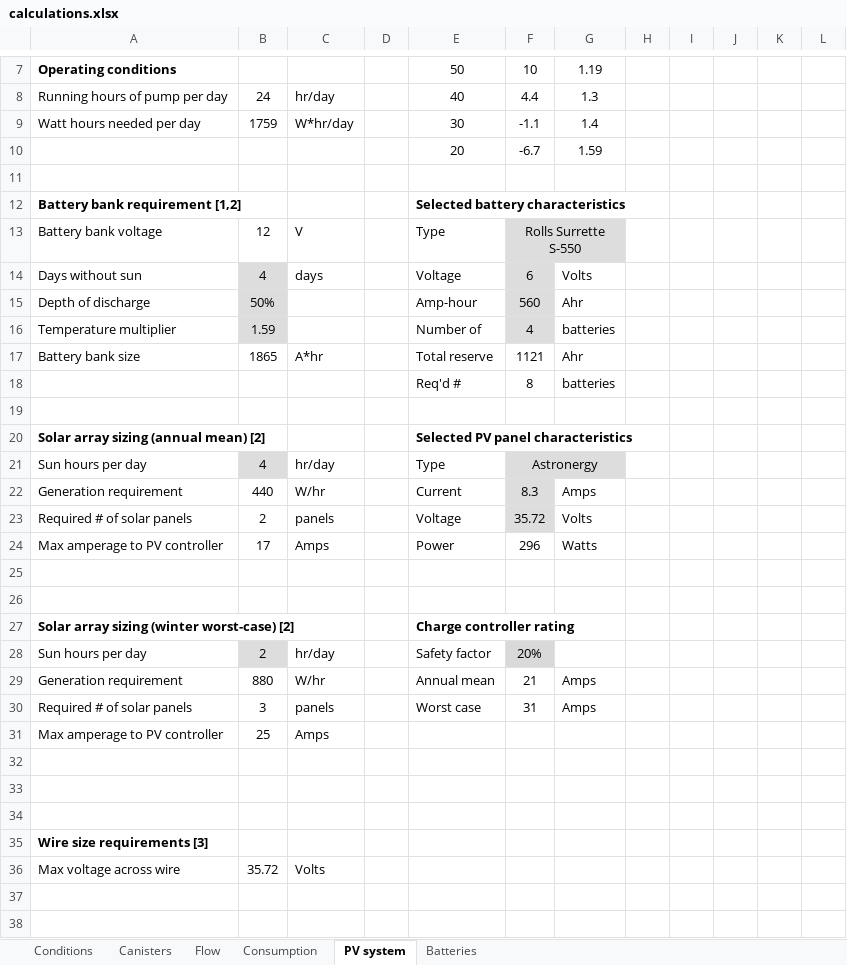
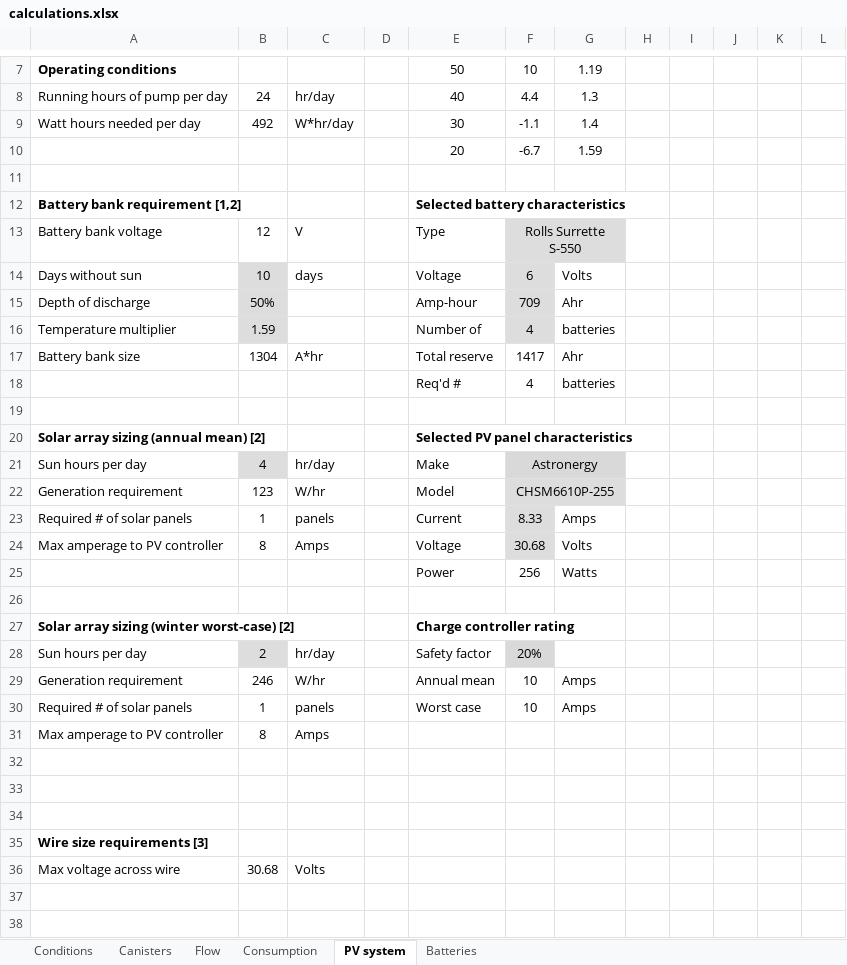
Before and after one commit to patricktokeeffe/smart-rea-sampler, an Excel workbook: engr/calculations.xlsx, sheet PV system, drawn as a sheet; only a part is shown, gaps mark what is left out; values as stored, in another font and other column widths than the file's, no borders; conditional formats not drawn; the diff covers the shown part only; the diff names each change by its address in the sheet, - before the commit and + after, or states it on an @@ line.

Commit message:
Revise calcs with slightly smaller solar panel
Low power consumption design was approved. Select solar panel with
slightly smaller power output and physical dimensions to better match
power consumption and to fit better on a smaller trailer (4x6 not 5x8).

```diff
--- a/engr/calculations.xlsx (sheet PV system)
+++ b/engr/calculations.xlsx (sheet PV system)
-B9: 1759
+B9: 492
-B14: 4
+B14: 10
-F15: 560
+F15: 709
-B17: 1865
+B17: 1304
-F17: 1121
+F17: 1417
-F18: 8
+F18: 4
-E21: Type
+E21: Make
-B22: 440
+B22: 123
-E22: Current
+E22: Model
-F22: 8.3
+F22: CHSM6610P-255
+F22:G22 merged
-G22: Amps
+G22: (empty)
-G22 fill: none
+G22 fill: #DDDDDD
-B23: 2
+B23: 1
-E23: Voltage
+E23: Current
-F23: 35.72
+F23: 8.33
-G23: Volts
+G23: Amps
-B24: 17
+B24: 8
-E24: Power
+E24: Voltage
-F24: 296
+F24: 30.68
-F24 fill: none
+F24 fill: #DDDDDD
-G24: Watts
+G24: Volts
-row 25: (empty)
+row 25:  |  |  |  | Power | 256 | Watts
-B29: 880
+B29: 246
-F29: 21
+F29: 10
-B30: 3
+B30: 1
-F30: 31
+F30: 10
-B31: 25
+B31: 8
-B36: 35.72
+B36: 30.68
```
Also changed, not shown: 2 edited cells elsewhere in this sheet, sheet Consumption, formulas that keep their value, charts or pictures.
